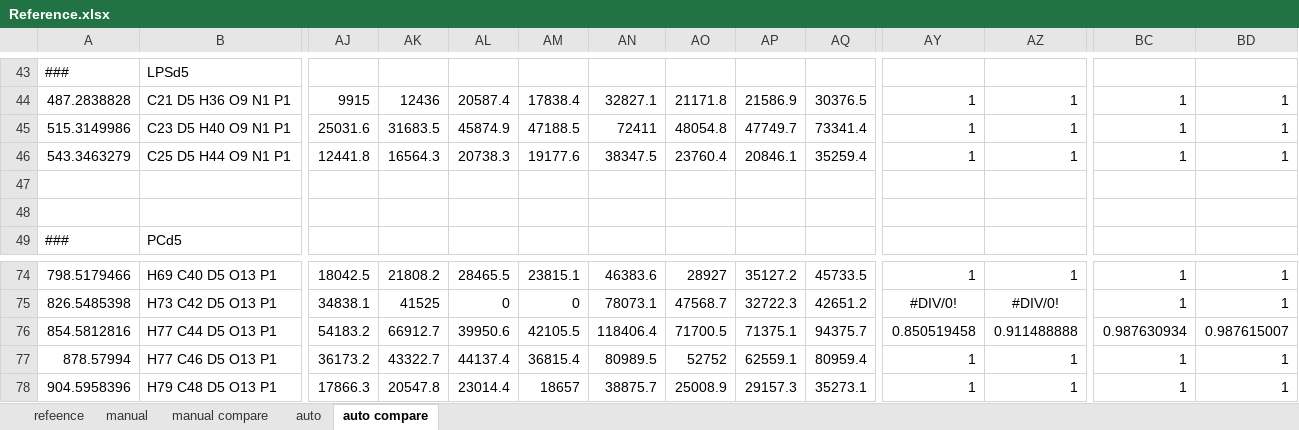
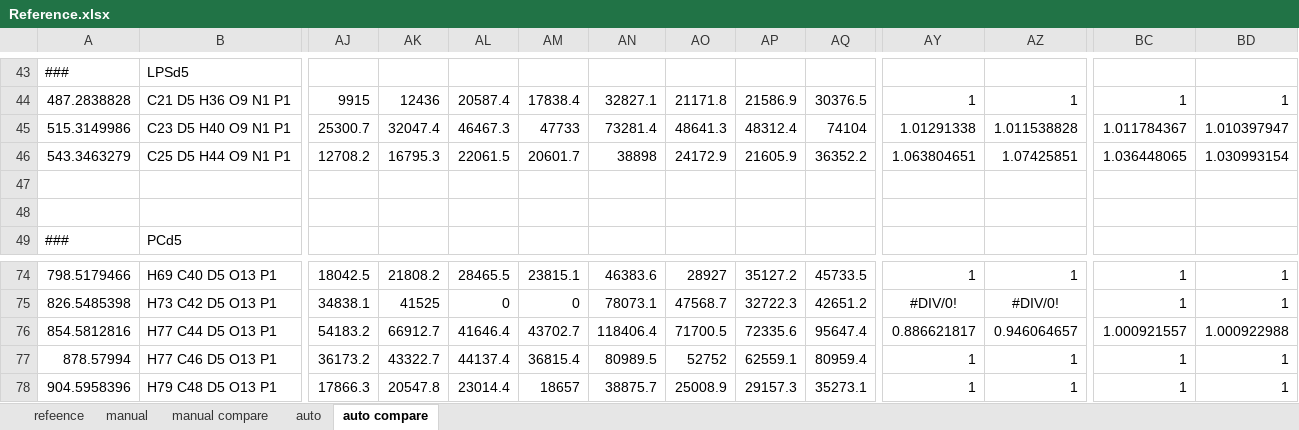
Before and after one commit to lifs-tools/lipidxplorer, an Excel workbook: test_resources/t_sim/reference/Reference.xlsx, sheet auto compare, drawn as a sheet; only a part is shown, gaps mark what is left out; values as stored, in another font and other column widths than the file's, no borders; conditional formats not drawn; the diff covers the shown part only; the diff names each change by its address in the sheet, - before the commit and + after, or states it on an @@ line.

```diff
--- a/test_resources/t_sim/reference/Reference.xlsx (sheet auto compare)
+++ b/test_resources/t_sim/reference/Reference.xlsx (sheet auto compare)
-AJ45: 25031.6
+AJ45: 25300.7
-AK45: 31683.5
+AK45: 32047.4
-AL45: 45874.9
+AL45: 46467.3
-AM45: 47188.5
+AM45: 47733
-AN45: 72411
+AN45: 73281.4
-AO45: 48054.8
+AO45: 48641.3
-AP45: 47749.7
+AP45: 48312.4
-AQ45: 73341.4
+AQ45: 74104
-AY45: 1
+AY45: 1.01291338
-AZ45: 1
+AZ45: 1.011538828
-BC45: 1
+BC45: 1.011784367
-BD45: 1
+BD45: 1.010397947
-AJ46: 12441.8
+AJ46: 12708.2
-AK46: 16564.3
+AK46: 16795.3
-AL46: 20738.3
+AL46: 22061.5
-AM46: 19177.6
+AM46: 20601.7
-AN46: 38347.5
+AN46: 38898
-AO46: 23760.4
+AO46: 24172.9
-AP46: 20846.1
+AP46: 21605.9
-AQ46: 35259.4
+AQ46: 36352.2
-AY46: 1
+AY46: 1.063804651
-AZ46: 1
+AZ46: 1.07425851
-BC46: 1
+BC46: 1.036448065
-BD46: 1
+BD46: 1.030993154
-AL76: 39950.6
+AL76: 41646.4
-AM76: 42105.5
+AM76: 43702.7
-AP76: 71375.1
+AP76: 72335.6
-AQ76: 94375.7
+AQ76: 95647.4
-AY76: 0.850519458
+AY76: 0.886621817
-AZ76: 0.911488888
+AZ76: 0.946064657
-BC76: 0.987630934
+BC76: 1.000921557
-BD76: 0.987615007
+BD76: 1.000922988
```
Also changed, not shown: 147 edited cells elsewhere in this sheet, sheet auto, hidden cells, 2 other files.
